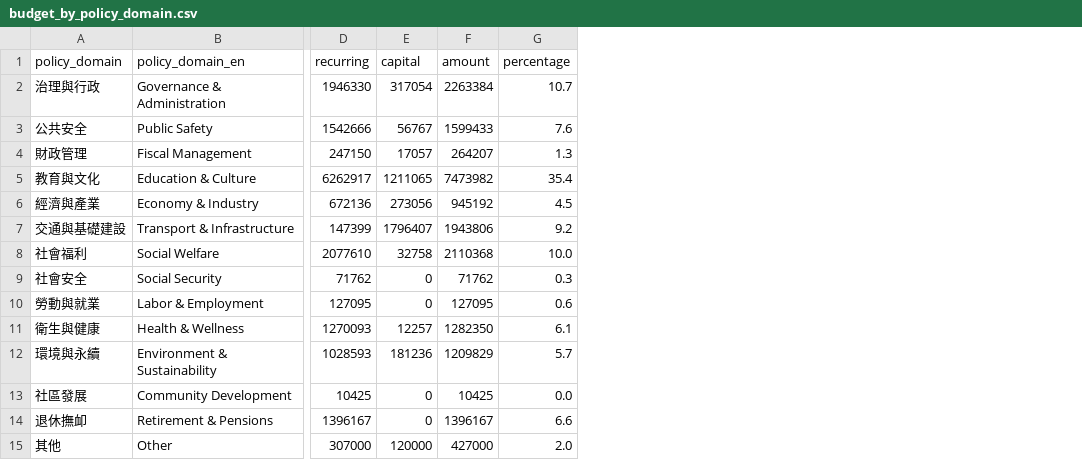
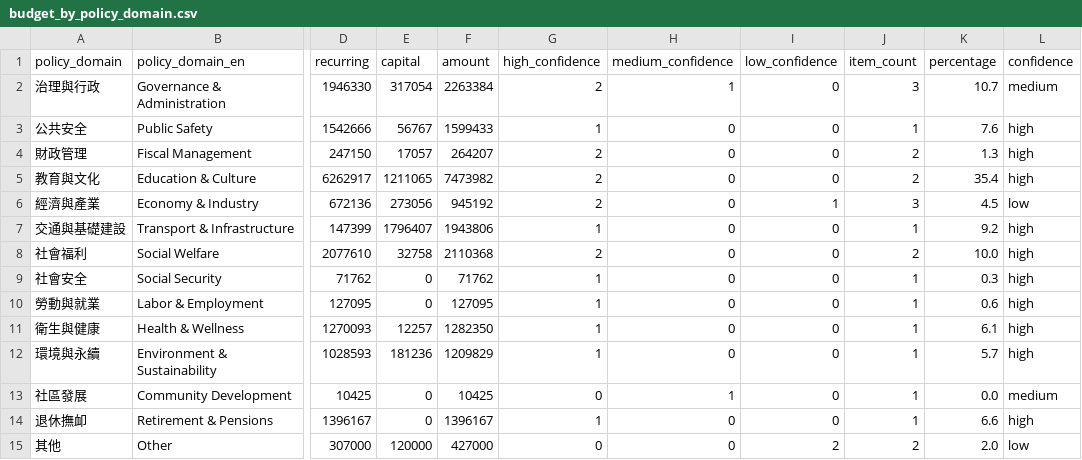
Before and after one commit to yuncidigital2018/Chiayi_City_Policy, a CSV file: data/processed/budget_by_policy_domain.csv, drawn as a sheet; only a part is shown, gaps mark what is left out; the diff names each change by its address in the sheet, - before the commit and + after, or states it on an @@ line.

Commit message:
feat: Phase 2 complete — agency map + confidence marking
- Add config/agency_policy_map.csv (13 agencies → policy domains)
- Add confidence levels (high/medium/low) to policy_domain_map.csv
- Extend domain_classifier.py: agency classification + confidence stats
- CLI classify now runs both function + agency classification
- Generate 4 output CSVs: classified, summary, agency_classified, agency_summary
- All mappings verified: 0 unmapped functions, 0 unmapped agencies

```diff
--- a/data/processed/budget_by_policy_domain.csv
+++ b/data/processed/budget_by_policy_domain.csv
+column G (high_confidence), rows 2-15: 2 | 1 | 2 | 2 | 2 | 1 | 2 | 1 | 1 | 1 | 1 | 0 | 1 | 0
+column H (medium_confidence), rows 2-15: 1 | 0 | 0 | 0 | 0 | 0 | 0 | 0 | 0 | 0 | 0 | 1 | 0 | 0
+column I (low_confidence), rows 2-15: 0 | 0 | 0 | 0 | 1 | 0 | 0 | 0 | 0 | 0 | 0 | 0 | 0 | 2
+column J (item_count), rows 2-15: 3 | 1 | 2 | 2 | 3 | 1 | 2 | 1 | 1 | 1 | 1 | 1 | 1 | 2
+column L (confidence), rows 2-15: medium | high | high | high | low | high | high | high | high | high | high | medium | high | low
```
Also changed, not shown: config/policy_domain_map.csv, data/processed/budget_expenditure_classified.csv, 5 other files.
